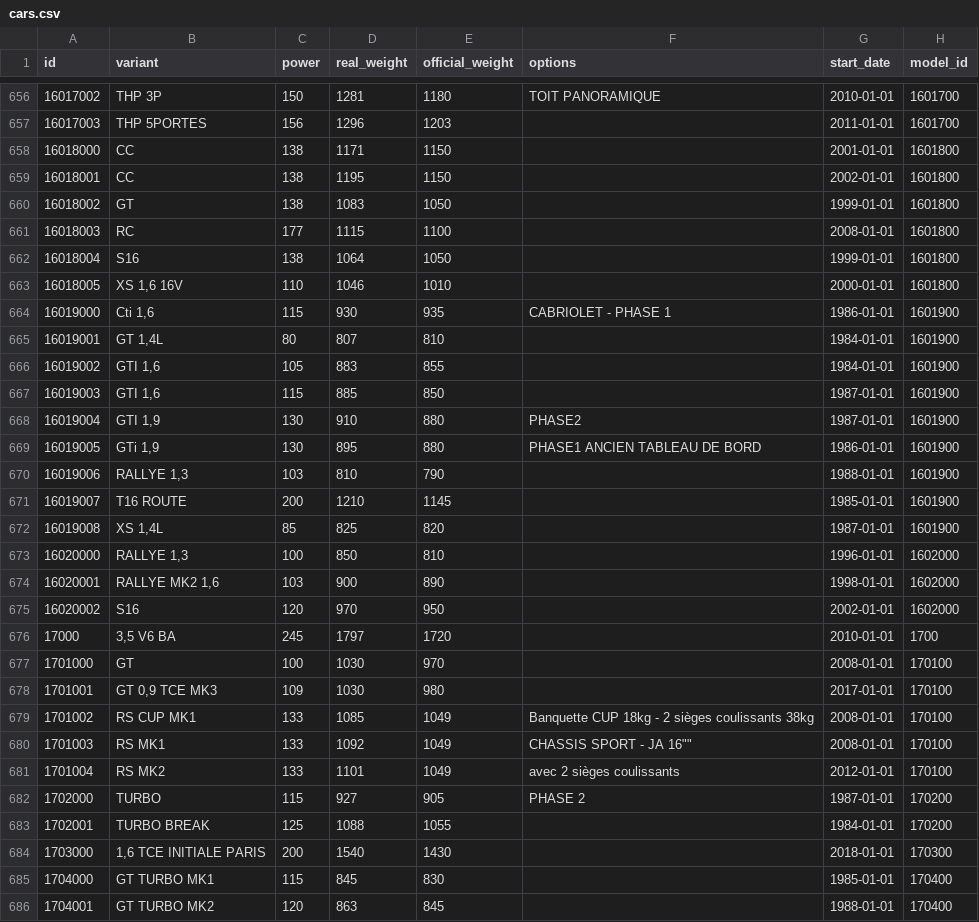
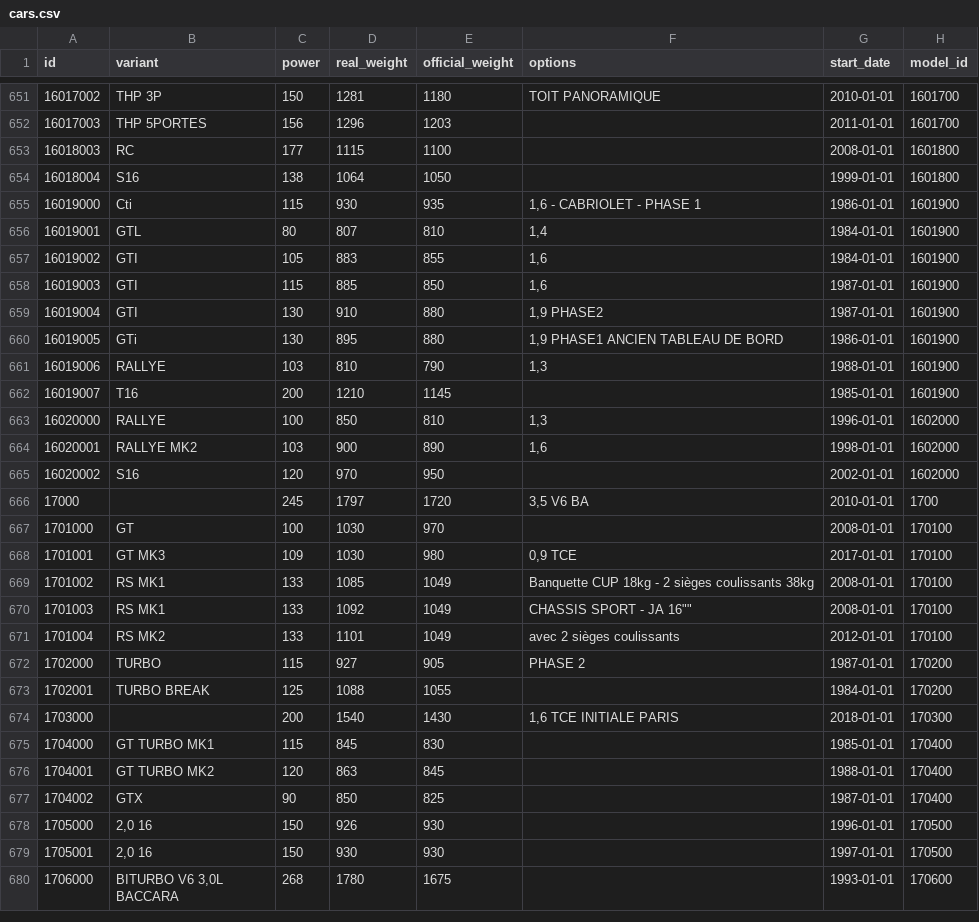
Before and after one commit to kabilbebop/web-development-course, a CSV file: src/main/resources/db/data/cars.csv, drawn as a sheet; only a part is shown, gaps mark what is left out; the shorter side is filled out with more unchanged rows; the diff covers the shown part only.

```diff
--- a/src/main/resources/db/data/cars.csv
+++ b/src/main/resources/db/data/cars.csv
@@ -657,24 +652,19 @@ id; variant; power; real_weight; official_weight; options; start_date; model_id
 16017003;THP 5PORTES;156;1296;1203;;2011-01-01;1601700
-16018000;CC;138;1171;1150;;2001-01-01;1601800
-16018001;CC;138;1195;1150;;2002-01-01;1601800
-16018002;GT;138;1083;1050;;1999-01-01;1601800
 16018003;RC;177;1115;1100;;2008-01-01;1601800
 16018004;S16;138;1064;1050;;1999-01-01;1601800
-16018005;XS 1,6 16V;110;1046;1010;;2000-01-01;1601800
-16019000;Cti 1,6;115;930;935;CABRIOLET - PHASE 1;1986-01-01;1601900
-16019001;GT 1,4L;80;807;810;;1984-01-01;1601900
-16019002;GTI 1,6;105;883;855;;1984-01-01;1601900
-16019003;GTI 1,6;115;885;850;;1987-01-01;1601900
-16019004;GTI 1,9;130;910;880;PHASE2;1987-01-01;1601900
-16019005;GTi 1,9;130;895;880;PHASE1 ANCIEN TABLEAU DE BORD;1986-01-01;1601900
-16019006;RALLYE 1,3;103;810;790;;1988-01-01;1601900
-16019007;T16 ROUTE;200;1210;1145;;1985-01-01;1601900
-16019008;XS 1,4L;85;825;820;;1987-01-01;1601900
-16020000;RALLYE 1,3;100;850;810;;1996-01-01;1602000
-16020001;RALLYE MK2 1,6;103;900;890;;1998-01-01;1602000
+16019000;Cti;115;930;935;1,6 - CABRIOLET - PHASE 1;1986-01-01;1601900
+16019001;GTL;80;807;810; 1,4;1984-01-01;1601900
+16019002;GTI;105;883;855;1,6;1984-01-01;1601900
+16019003;GTI;115;885;850;1,6;1987-01-01;1601900
+16019004;GTI;130;910;880;1,9 PHASE2;1987-01-01;1601900
+16019005;GTi;130;895;880;1,9 PHASE1 ANCIEN TABLEAU DE BORD;1986-01-01;1601900
+16019006;RALLYE;103;810;790;1,3;1988-01-01;1601900
+16019007;T16;200;1210;1145;;1985-01-01;1601900
+16020000;RALLYE;100;850;810;1,3;1996-01-01;1602000
+16020001;RALLYE MK2;103;900;890;1,6;1998-01-01;1602000
 16020002;S16;120;970;950;;2002-01-01;1602000
-17000;3,5 V6 BA;245;1797;1720;;2010-01-01;1700
+17000;;245;1797;1720;3,5 V6 BA;2010-01-01;1700
 1701000;GT;100;1030;970;;2008-01-01;170100
-1701001;GT 0,9 TCE MK3;109;1030;980;;2017-01-01;170100
-1701002;RS CUP MK1;133;1085;1049;Banquette CUP 18kg - 2 sièges coulissants 38kg;2008-01-01;170100
+1701001;GT MK3;109;1030;980;0,9 TCE ;2017-01-01;170100
+1701002;RS MK1;133;1085;1049;Banquette CUP 18kg - 2 sièges coulissants 38kg;2008-01-01;170100
 1701003;RS MK1;133;1092;1049;CHASSIS SPORT - JA 16"";2008-01-01;170100
@@ -683,3 +673,3 @@ id; variant; power; real_weight; official_weight; options; start_date; model_id
 1702001;TURBO BREAK;125;1088;1055;;1984-01-01;170200
-1703000;1,6 TCE INITIALE PARIS;200;1540;1430;;2018-01-01;170300
+1703000;;200;1540;1430;1,6 TCE INITIALE PARIS;2018-01-01;170300
 1704000;GT TURBO MK1;115;845;830;;1985-01-01;170400
```
Also changed, not shown: 7 removed rows and 73 edited cells elsewhere in this file, src/main/resources/db/data/models.csv, 17 other files.
